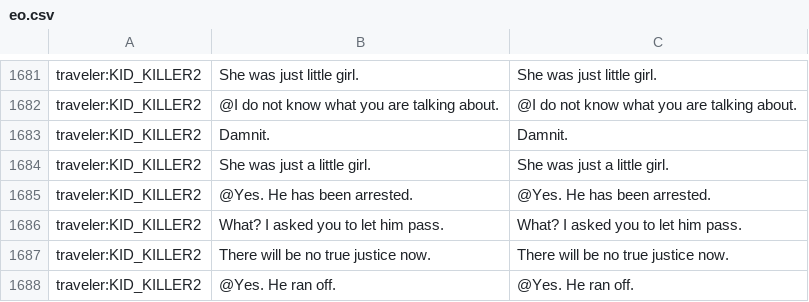
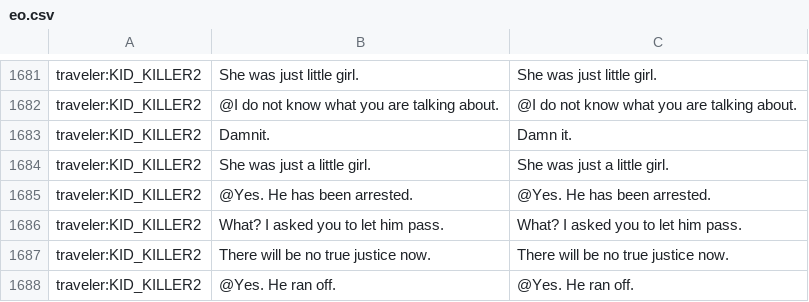
Before and after one commit to bspeakmon/pp-eo, a CSV file: eo.csv, drawn as a sheet; only a part is shown, gaps mark what is left out; the diff covers the shown part only; the diff names each change by its address in the sheet, - before the commit and + after, or states it on an @@ line.

```diff
--- a/eo.csv
+++ b/eo.csv
-C1683: Damnit.
+C1683: Damn it.
```
Also changed, not shown: 26 edited cells elsewhere in this file.
